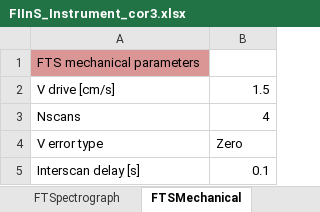
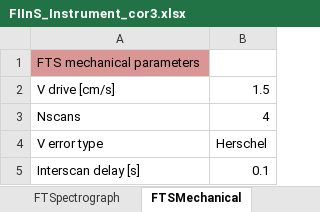
Before and after one commit to handofkwll/fisica, an Excel workbook: excel/FIInS_Instrument_cor3.xlsx, sheet FTSMechanical, drawn as a sheet; values as stored, in another font and other column widths than the file's, no borders; the diff names each change by its address in the sheet, - before the commit and + after, or states it on an @@ line.

```diff
--- a/excel/FIInS_Instrument_cor3.xlsx (sheet FTSMechanical)
+++ b/excel/FIInS_Instrument_cor3.xlsx (sheet FTSMechanical)
-B4: Zero
+B4: Herschel
```
Also changed, not shown: sheet Interferometer, formulas that keep their value.
